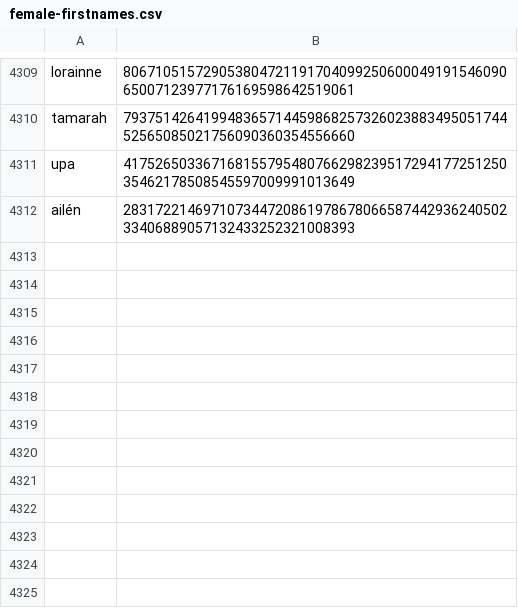
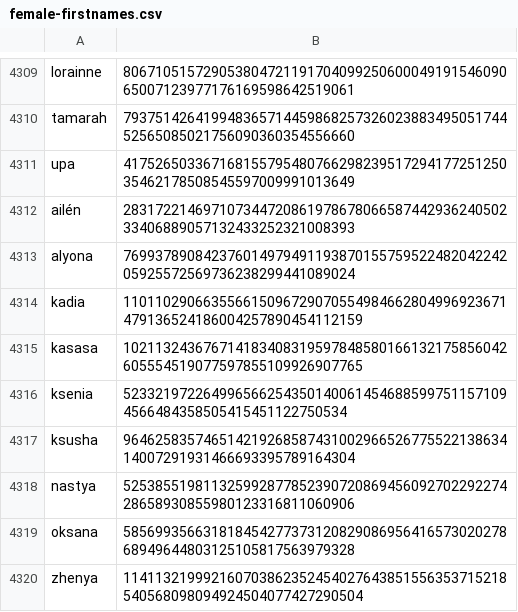
Before and after one commit to Zimtente/ens-collections, a CSV file: collections/female-firstnames.csv, drawn as a sheet; only a part is shown, gaps mark what is left out.

Commit message:
updated female names

```diff
--- a/collections/female-firstnames.csv
+++ b/collections/female-firstnames.csv
@@ -4312 +4312,9 @@ upa,4175265033671681557954807662982395172941772512503546217850854559700999101364
 ailén,28317221469710734472086197867806658744293624050233406889057132433252321008393
+alyona,76993789084237601497949119387015575952248204224205925572569736238299441089024
+kadia,110110290663556615096729070554984662804996923671479136524186004257890454112159
+kasasa,102113243676714183408319597848580166132175856042605554519077597855109926907765
+ksenia,5233219722649965662543501400614546885997511571094566484358505415451122750534
+ksusha,96462583574651421926858743100296652677552213863414007291931466693395789164304
+nastya,52538551981132599287785239072086945609270229227428658930855980123316811060906
+oksana,58569935663181845427737312082908695641657302027868949644803125105817563979328
+zhenya,114113219992160703862352454027643851556353715218540568098094924504077427290504
```
